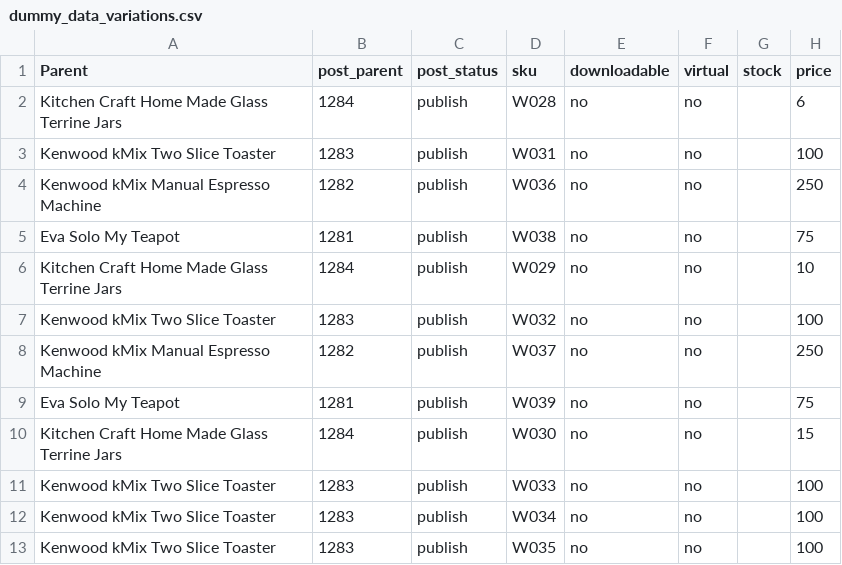
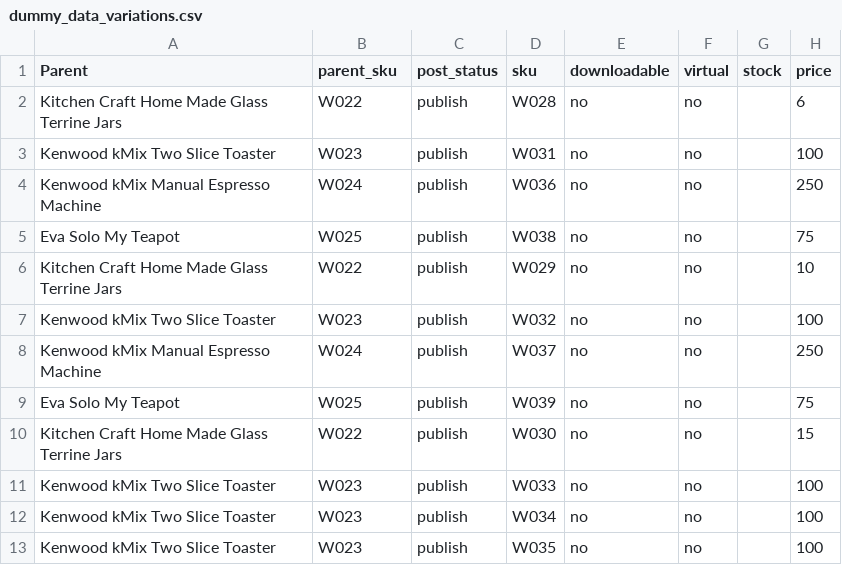
Before and after one commit to PrettyBabyMiki/woocommerce-site, a CSV file: dummy_data_variations.csv, drawn as a sheet; only a part is shown; the diff names each change by its address in the sheet, - before the commit and + after, or states it on an @@ line.

Commit message:
Update variation CSV. Closes #2006.

```diff
--- a/dummy_data_variations.csv
+++ b/dummy_data_variations.csv
-B1: post_parent
+B1: parent_sku
-B2 (parent_sku): 1284
+B2 (parent_sku): W022
-B3 (parent_sku): 1283
+B3 (parent_sku): W023
-B4 (parent_sku): 1282
+B4 (parent_sku): W024
-B5 (parent_sku): 1281
+B5 (parent_sku): W025
-B6 (parent_sku): 1284
+B6 (parent_sku): W022
-B7 (parent_sku): 1283
+B7 (parent_sku): W023
-B8 (parent_sku): 1282
+B8 (parent_sku): W024
-B9 (parent_sku): 1281
+B9 (parent_sku): W025
-B10 (parent_sku): 1284
+B10 (parent_sku): W022
-B11:B13 (parent_sku): 1283
+B11:B13 (parent_sku): W023
```
